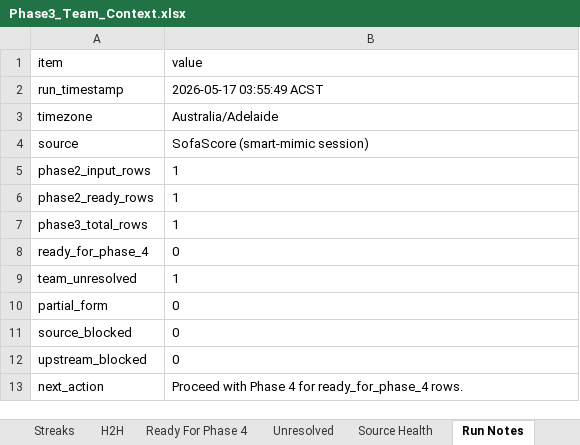
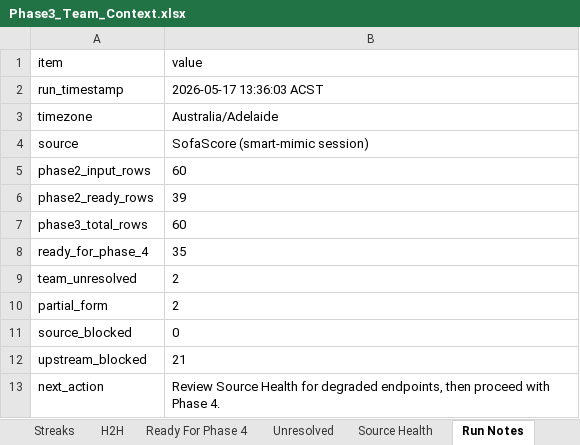
Before and after one commit to Looneyz25/SoccerStats, an Excel workbook: docs/agent-system/outputs/Phase3_Team_Context.xlsx, sheet Run Notes, drawn as a sheet; values as stored, in another font and other column widths than the file's, no borders; the diff names each change by its address in the sheet, - before the commit and + after, or states it on an @@ line.

Commit message:
Refine value gating and refresh soccer data

```diff
--- a/docs/agent-system/outputs/Phase3_Team_Context.xlsx (sheet Run Notes)
+++ b/docs/agent-system/outputs/Phase3_Team_Context.xlsx (sheet Run Notes)
-B2 (value): 2026-05-17 03:55:49 ACST
+B2 (value): 2026-05-17 13:36:03 ACST
-B5 (value): 1
+B5 (value): 60
-B6 (value): 1
+B6 (value): 39
-B7 (value): 1
+B7 (value): 60
-B8 (value): 0
+B8 (value): 35
-B9 (value): 1
+B9 (value): 2
-B10 (value): 0
+B10 (value): 2
-B12 (value): 0
+B12 (value): 21
-B13 (value): Proceed with Phase 4 for ready_for_phase_4 rows.
+B13 (value): Review Source Health for degraded endpoints, then proceed with Phase 4.
```
Also changed, not shown: sheet Form, sheet Ready For Phase 4, sheet H2H, sheet Streaks, sheet Unresolved, sheet Source Health, docs/agent-system/outputs/Phase1_Fixture_Slate.xlsx, docs/agent-system/outputs/Phase2_Odds_Slate.xlsx, 36 other files.
